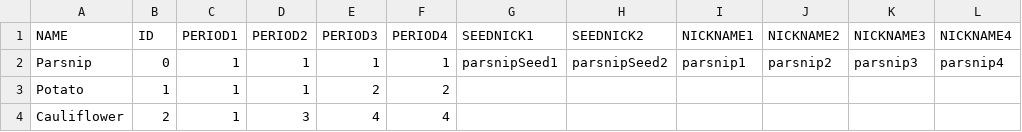
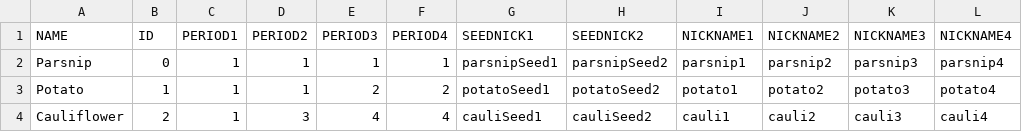
Before and after one commit to chicolangbo/SFML_StardewValley_Clone, a CSV file: stardewvalley-bin/tables/CropTable.csv (was stardewvalley-bin/tables/Crops.csv), drawn as a sheet.

```diff
--- a/stardewvalley-bin/tables/Crops.csv
+++ b/stardewvalley-bin/tables/CropTable.csv
@@ -2,3 +2,3 @@
 Parsnip,0,1,1,1,1,parsnipSeed1,parsnipSeed2,parsnip1,parsnip2,parsnip3,parsnip4
-Potato,1,1,1,2,2,,,,,,
-Cauliflower,2,1,3,4,4,,,,,,
+Potato,1,1,1,2,2,potatoSeed1,potatoSeed2,potato1,potato2,potato3,potato4
+Cauliflower,2,1,3,4,4,cauliSeed1,cauliSeed2,cauli1,cauli2,cauli3,cauli4
```
Also changed, not shown: 15 other files.
